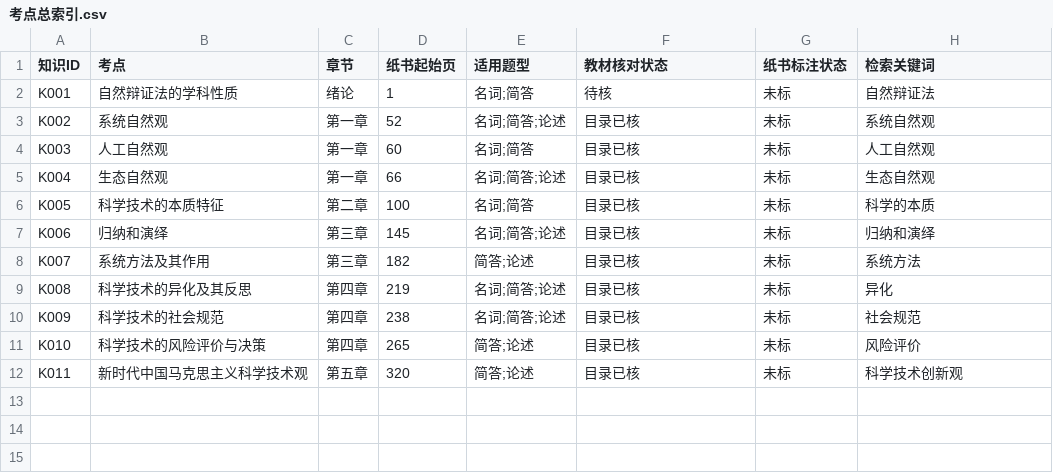
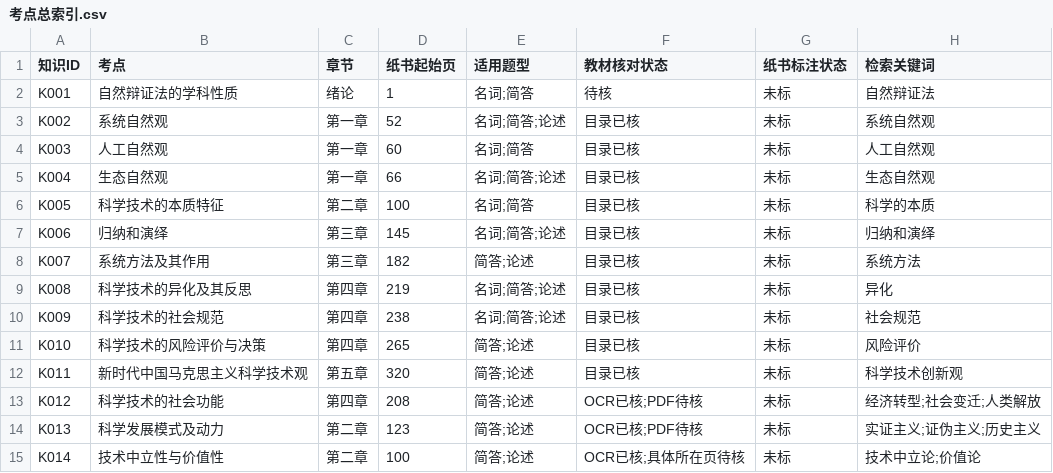
Before and after one commit to zlbit/-1.6, a CSV file: 01_教材索引/考点总索引.csv, drawn as a sheet.

```diff
--- a/01_教材索引/考点总索引.csv
+++ b/01_教材索引/考点总索引.csv
@@ -12 +12,4 @@ K010,科学技术的风险评价与决策,第四章,265,简答;论述,目录已
 K011,新时代中国马克思主义科学技术观,第五章,320,简答;论述,目录已核,未标,科学技术创新观
+K012,科学技术的社会功能,第四章,208,简答;论述,OCR已核;PDF待核,未标,经济转型;社会变迁;人类解放
+K013,科学发展模式及动力,第二章,123,简答;论述,OCR已核;PDF待核,未标,实证主义;证伪主义;历史主义
+K014,技术中立性与价值性,第二章,100,简答;论述,OCR已核;具体所在页待核,未标,技术中立论;价值论
```
Also changed, not shown: 6 other files.
